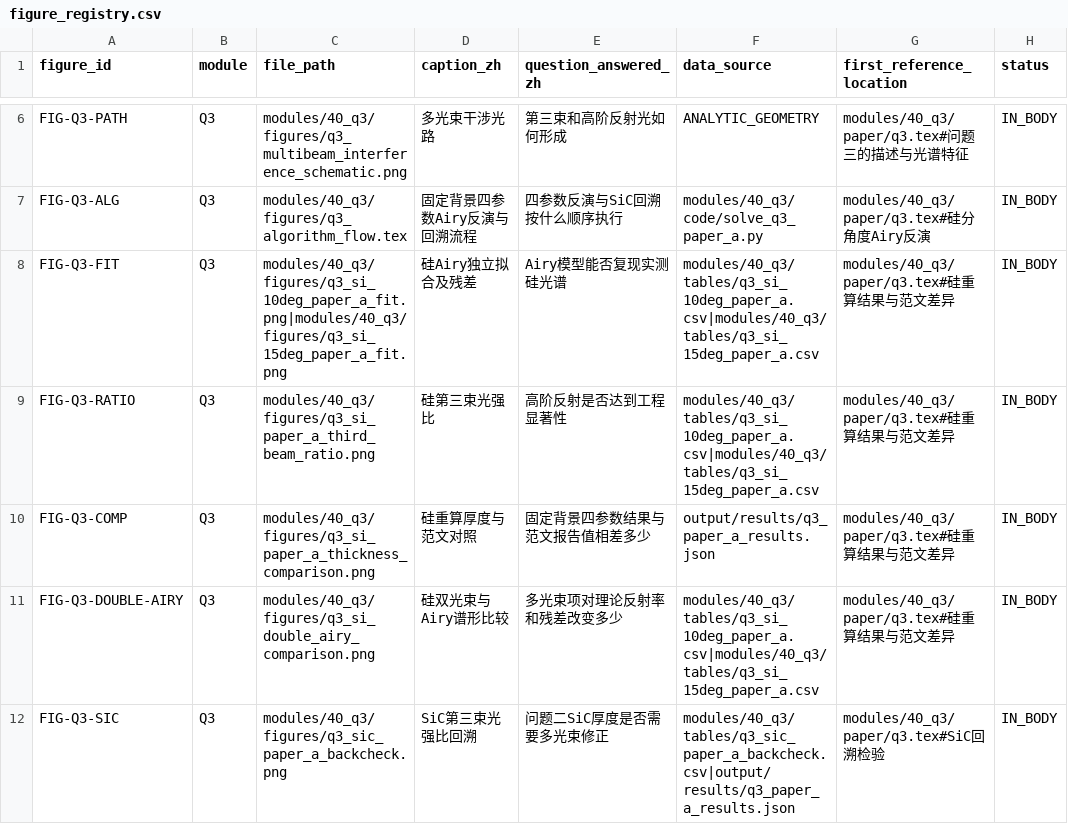
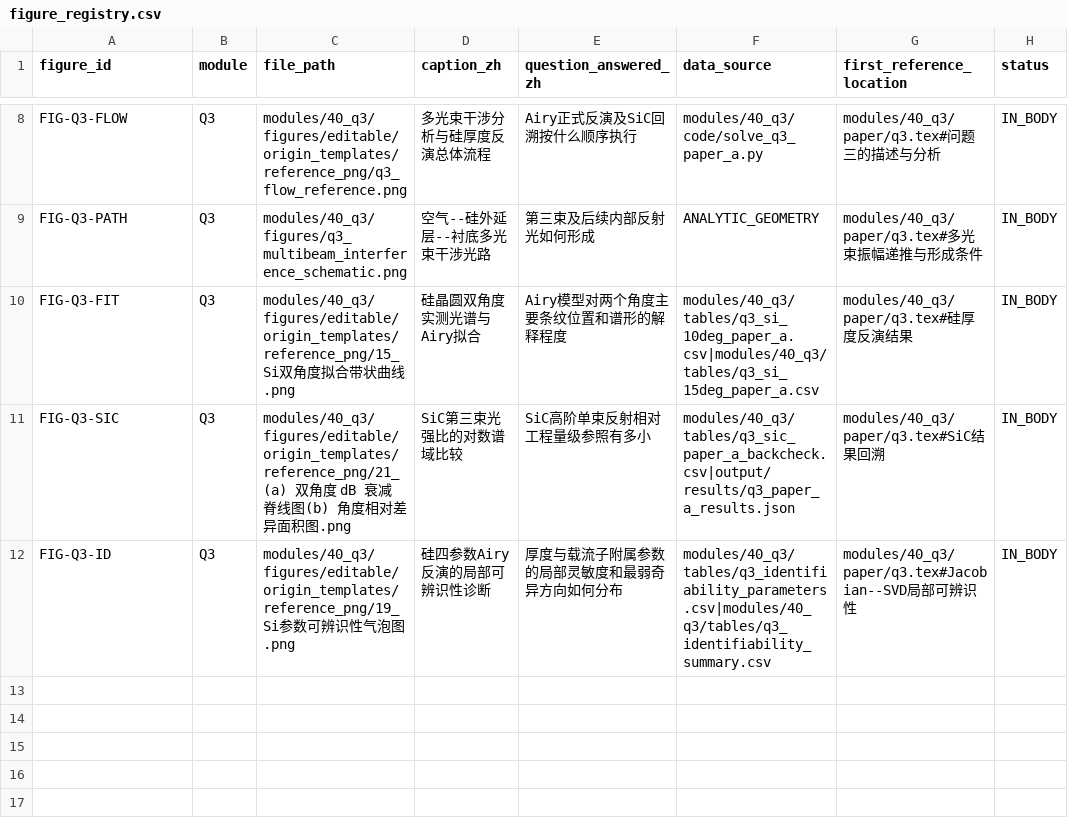
Before and after one commit to Solstica/Scrimmage2_open, a CSV file: work/figure_registry.csv, drawn as a sheet; only a part is shown, gaps mark what is left out; removed rows and columns are numbered as before the commit, all else as after; the diff covers the shown part only; the diff names each change by its address in the sheet, - before the commit and + after, or states it on an @@ line.

Commit message:
chore(common): sync final-review paper infrastructure and gates

```diff
--- a/work/figure_registry.csv
+++ b/work/figure_registry.csv
+row 8: FIG-Q3-FLOW | Q3 | modules/40_q3/figures/editable/origin_templates/reference_png/q3_flow_reference.png | 多光束干涉分析与硅厚度反演总体流程 | Airy正式反演及SiC回溯按什么顺序执行 | modules/40_q3/code/solve_q3_paper_a.py | modules/40_q3/paper/q3.tex#问题三的描述与分析 | IN_BODY
-D9 (caption_zh): 多光束干涉光路
+D9 (caption_zh): 空气--硅外延层--衬底多光束干涉光路
-E9 (question_answered_zh): 第三束和高阶反射光如何形成
+E9 (question_answered_zh): 第三束及后续内部反射光如何形成
-G9 (first_reference_location): modules/40_q3/paper/q3.tex#问题三的描述与光谱特征
+G9 (first_reference_location): modules/40_q3/paper/q3.tex#多光束振幅递推与形成条件
-row 7: FIG-Q3-ALG | Q3 | modules/40_q3/figures/q3_algorithm_flow.tex | 固定背景四参数Airy反演与回溯流程 | 四参数反演与SiC回溯按什么顺序执行 | modules/40_q3/code/solve_q3_paper_a.py | modules/40_q3/paper/q3.tex#硅分角度Airy反演 | IN_BODY
-C10 (file_path): modules/40_q3/figures/q3_si_10deg_paper_a_fit.png|modules/40_q3/figures/q3_si_15deg_paper_a_fit.png
+C10 (file_path): modules/40_q3/figures/editable/origin_templates/reference_png/15_Si双角度拟合带状曲线.png
-D10 (caption_zh): 硅Airy独立拟合及残差
+D10 (caption_zh): 硅晶圆双角度实测光谱与Airy拟合
-E10 (question_answered_zh): Airy模型能否复现实测硅光谱
+E10 (question_answered_zh): Airy模型对两个角度主要条纹位置和谱形的解释程度
-G10 (first_reference_location): modules/40_q3/paper/q3.tex#硅重算结果与范文差异
+G10 (first_reference_location): modules/40_q3/paper/q3.tex#硅厚度反演结果
-row 9: FIG-Q3-RATIO | Q3 | modules/40_q3/figures/q3_si_paper_a_third_beam_ratio.png | 硅第三束光强比 | 高阶反射是否达到工程显著性 | modules/40_q3/tables/q3_si_10deg_paper_a.csv|modules/40_q3/tables/q3_si_15deg_paper_a.csv | modules/40_q3/paper/q3.tex#硅重算结果与范文差异 | IN_BODY
-row 10: FIG-Q3-COMP | Q3 | modules/40_q3/figures/q3_si_paper_a_thickness_comparison.png | 硅重算厚度与范文对照 | 固定背景四参数结果与范文报告值相差多少 | output/results/q3_paper_a_results.json | modules/40_q3/paper/q3.tex#硅重算结果与范文差异 | IN_BODY
-row 11: FIG-Q3-DOUBLE-AIRY | Q3 | modules/40_q3/figures/q3_si_double_airy_comparison.png | 硅双光束与Airy谱形比较 | 多光束项对理论反射率和残差改变多少 | modules/40_q3/tables/q3_si_10deg_paper_a.csv|modules/40_q3/tables/q3_si_15deg_paper_a.csv | modules/40_q3/paper/q3.tex#硅重算结果与范文差异 | IN_BODY
-C11 (file_path): modules/40_q3/figures/q3_sic_paper_a_backcheck.png
+C11 (file_path): modules/40_q3/figures/editable/origin_templates/reference_png/21_(a) 双角度 dB 衰减脊线图(b) 角度相对差异面积图.png
-D11 (caption_zh): SiC第三束光强比回溯
+D11 (caption_zh): SiC第三束光强比的对数谱域比较
-E11 (question_answered_zh): 问题二SiC厚度是否需要多光束修正
+E11 (question_answered_zh): SiC高阶单束反射相对工程量级参照有多小
-G11 (first_reference_location): modules/40_q3/paper/q3.tex#SiC回溯检验
+G11 (first_reference_location): modules/40_q3/paper/q3.tex#SiC结果回溯
+row 12: FIG-Q3-ID | Q3 | modules/40_q3/figures/editable/origin_templates/reference_png/19_Si参数可辨识性气泡图.png | 硅四参数Airy反演的局部可辨识性诊断 | 厚度与载流子附属参数的局部灵敏度和最弱奇异方向如何分布 | modules/40_q3/tables/q3_identifiability_parameters.csv|modules/40_q3/tables/q3_identifiability_summary.csv | modules/40_q3/paper/q3.tex#Jacobian--SVD局部可辨识性 | IN_BODY
```
Also changed, not shown: 4 added rows, 2 removed rows and 6 edited cells elsewhere in this file, work/result_registry.csv, 12 other files.
